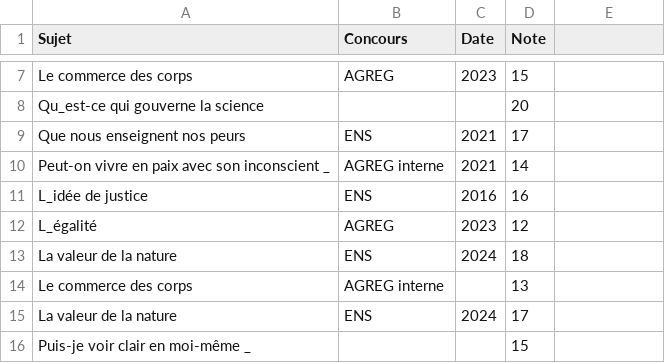
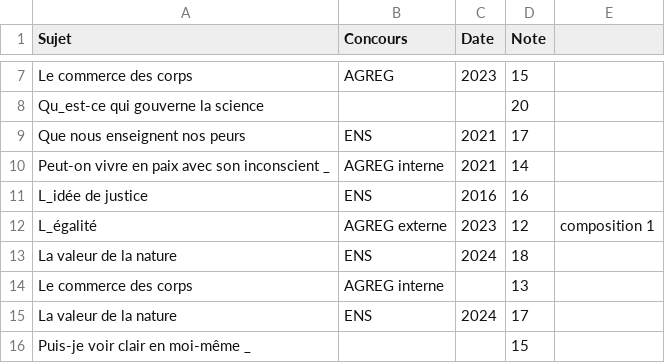
Before and after one commit to GwenTsang/concours-de-philosophie, a CSV file: scan_des_copies/file_cleaned (2).csv, drawn as a sheet; only a part is shown, gaps mark what is left out.

Commit message:
Update file_cleaned (2).csv

```diff
--- a/scan_des_copies/file_cleaned (2).csv
+++ b/scan_des_copies/file_cleaned (2).csv
@@ -11,3 +11,3 @@ Peut-on vivre en paix avec son inconscient _,AGREG interne,2021,14
 L_idée de justice,ENS,2016,16
-L_égalité,AGREG,2023,12
+L_égalité,AGREG externe,2023,12, composition 1
 La valeur de la nature,ENS,2024,18
```
